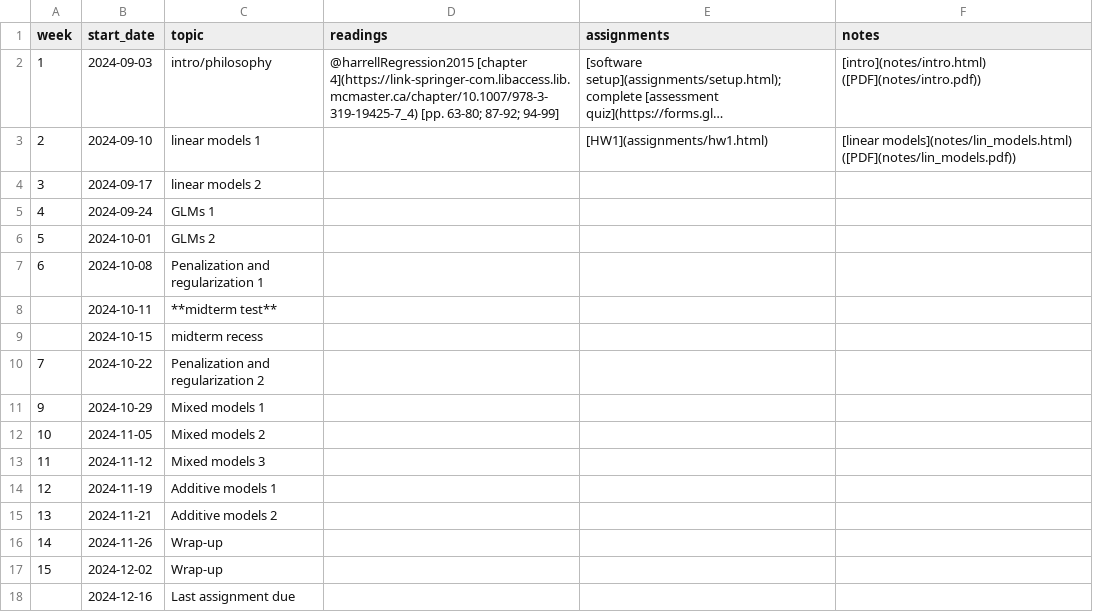
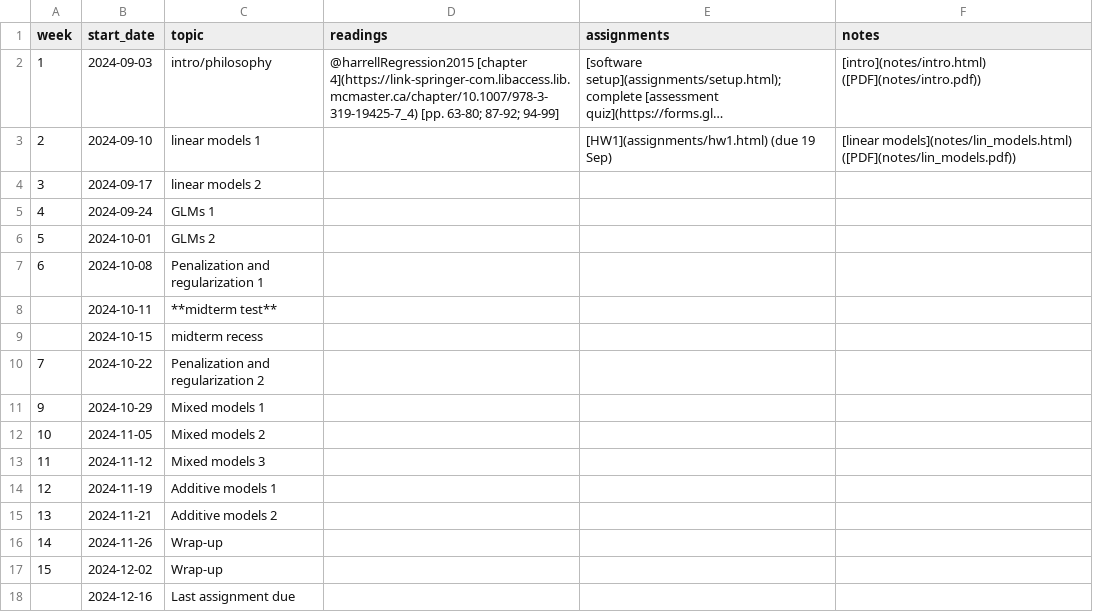
Before and after one commit to bbolker/stats720, a CSV file: sched.csv, drawn as a sheet; long unchanged cells end in …; the diff names each change by its address in the sheet, - before the commit and + after, or states it on an @@ line.

Commit message:
add hw1 due date

```diff
--- a/sched.csv
+++ b/sched.csv
-E3 (assignments): [HW1](assignments/hw1.html)
+E3 (assignments): [HW1](assignments/hw1.html) (due 19 Sep)
```
Also changed, not shown: 1 other file.
